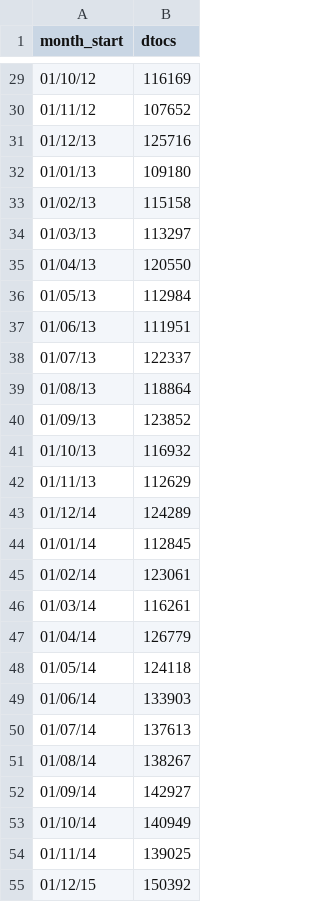
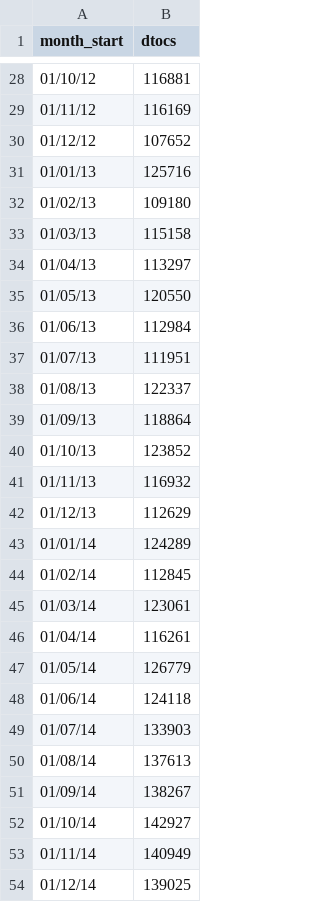
Before and after one commit to health-data-science-OR/hpdm097-datasets, a CSV file: nhs_dtocs_ts.csv, drawn as a sheet; only a part is shown, gaps mark what is left out; the diff covers the shown part only.

```diff
--- a/nhs_dtocs_ts.csv
+++ b/nhs_dtocs_ts.csv
@@ -29,27 +28,27 @@ month_start,dtocs
-01/10/12,116169
-01/11/12,107652
-01/12/13,125716
-01/01/13,109180
-01/02/13,115158
-01/03/13,113297
-01/04/13,120550
-01/05/13,112984
-01/06/13,111951
-01/07/13,122337
-01/08/13,118864
-01/09/13,123852
-01/10/13,116932
-01/11/13,112629
-01/12/14,124289
-01/01/14,112845
-01/02/14,123061
-01/03/14,116261
-01/04/14,126779
-01/05/14,124118
-01/06/14,133903
-01/07/14,137613
-01/08/14,138267
-01/09/14,142927
-01/10/14,140949
-01/11/14,139025
-01/12/15,150392
+01/10/12,116881
+01/11/12,116169
+01/12/12,107652
+01/01/13,125716
+01/02/13,109180
+01/03/13,115158
+01/04/13,113297
+01/05/13,120550
+01/06/13,112984
+01/07/13,111951
+01/08/13,122337
+01/09/13,118864
+01/10/13,123852
+01/11/13,116932
+01/12/13,112629
+01/01/14,124289
+01/02/14,112845
+01/03/14,123061
+01/04/14,116261
+01/05/14,126779
+01/06/14,124118
+01/07/14,133903
+01/08/14,137613
+01/09/14,138267
+01/10/14,142927
+01/11/14,140949
+01/12/14,139025
```
Also changed, not shown: 7 added rows, 7 removed rows and 75 edited cells elsewhere in this file.
